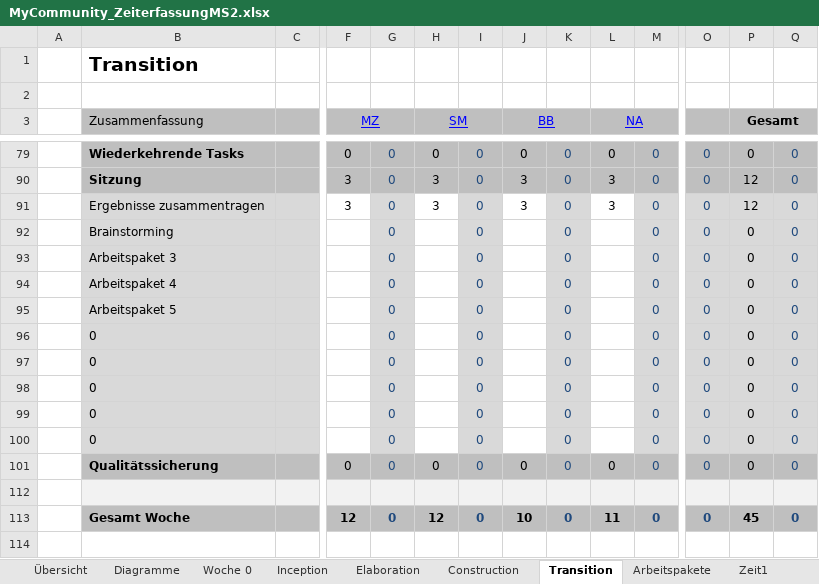
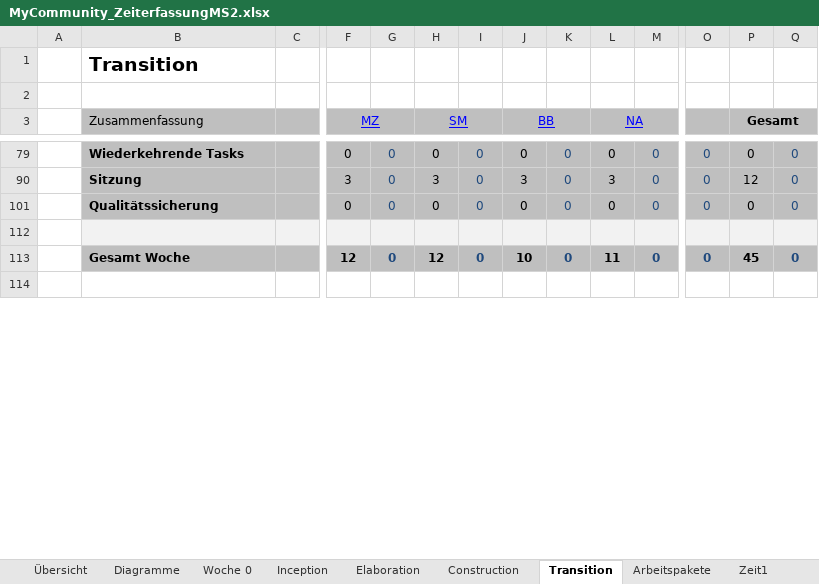
Before and after one commit to Eleanor1702/myCommunity, an Excel workbook: Doc/MyCommunity_ZeiterfassungMS2.xlsx, sheet Transition, drawn as a sheet; only a part is shown, gaps mark what is left out; values as stored, in another font and other column widths than the file's, no borders; conditional formats not drawn; rows hold the shown columns only; the diff names each change by its address in the sheet, - before the commit and + after, or states it on an @@ line.

```diff
--- a/Doc/MyCommunity_ZeiterfassungMS2.xlsx (sheet Transition)
+++ b/Doc/MyCommunity_ZeiterfassungMS2.xlsx (sheet Transition)
@@ row 91 hidden:  | Ergebnisse zusammentragen |  | 3 | 0 | 3 | 0 | 3 | 0 | 3 | 0 | 0 | 12 | 0 @@
-row 92:  | Brainstorming |  |  | 0 |  | 0 |  | 0 |  | 0 | 0 | 0 | 0
-row 93:  | Arbeitspaket 3 |  |  | 0 |  | 0 |  | 0 |  | 0 | 0 | 0 | 0
-row 94:  | Arbeitspaket 4 |  |  | 0 |  | 0 |  | 0 |  | 0 | 0 | 0 | 0
-row 95:  | Arbeitspaket 5 |  |  | 0 |  | 0 |  | 0 |  | 0 | 0 | 0 | 0
-row 96:  | 0 |  |  | 0 |  | 0 |  | 0 |  | 0 | 0 | 0 | 0
-row 97:  | 0 |  |  | 0 |  | 0 |  | 0 |  | 0 | 0 | 0 | 0
-row 98:  | 0 |  |  | 0 |  | 0 |  | 0 |  | 0 | 0 | 0 | 0
-row 99:  | 0 |  |  | 0 |  | 0 |  | 0 |  | 0 | 0 | 0 | 0
-row 100:  | 0 |  |  | 0 |  | 0 |  | 0 |  | 0 | 0 | 0 | 0
```
Also changed, not shown: sheet Construction, sheet Zeit1, charts or pictures.
